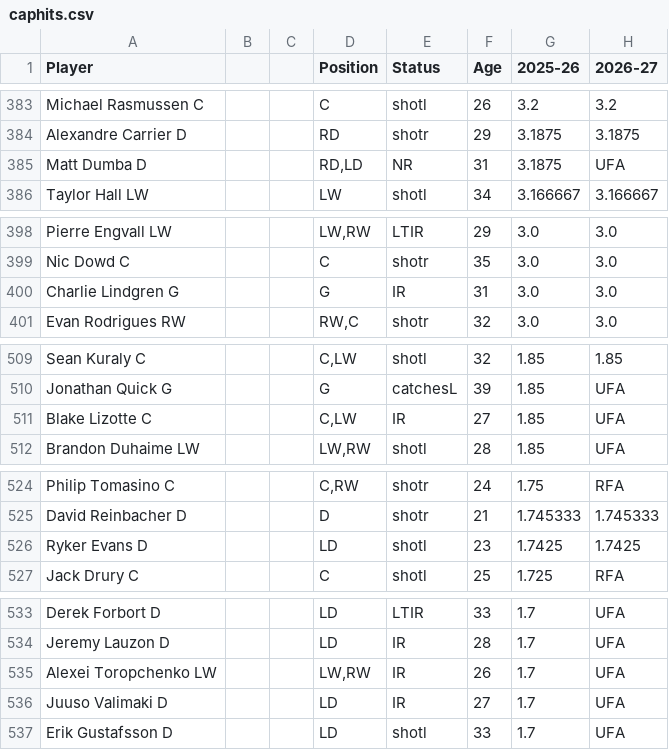
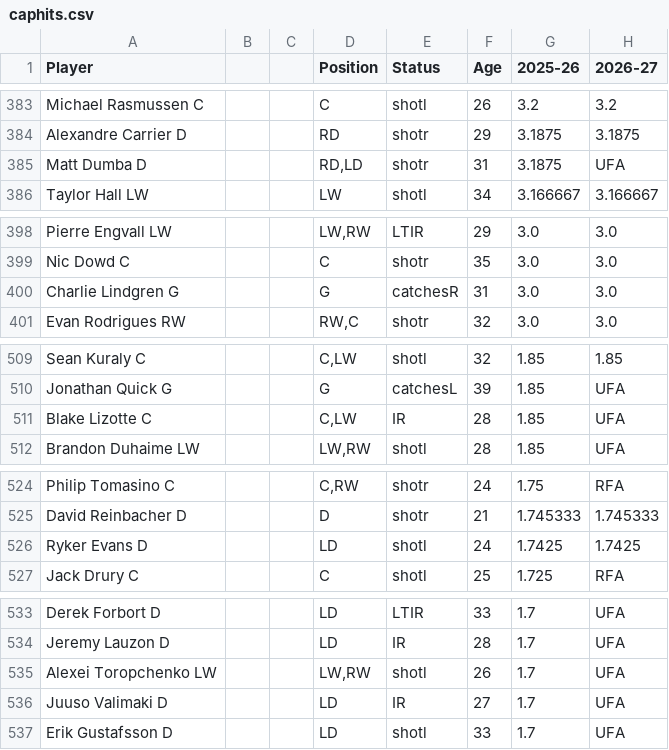
Before and after one commit to kww271/qBneK36JpdQetizHcQM7DMrCSz, a CSV file: caphits.csv, drawn as a sheet; only a part is shown, gaps mark what is left out; the diff covers the shown part only; the diff names each change by its address in the sheet, - before the commit and + after, or states it on an @@ line.

```diff
--- a/caphits.csv
+++ b/caphits.csv
-E385 (Status): NR
+E385 (Status): shotr
-E400 (Status): IR
+E400 (Status): catchesR
-F511 (Age): 27
+F511 (Age): 28
-F526 (Age): 23
+F526 (Age): 24
-E535 (Status): IR
+E535 (Status): shotl
```
Also changed, not shown: 1 added row, 1 removed row and 24 edited cells elsewhere in this file.
